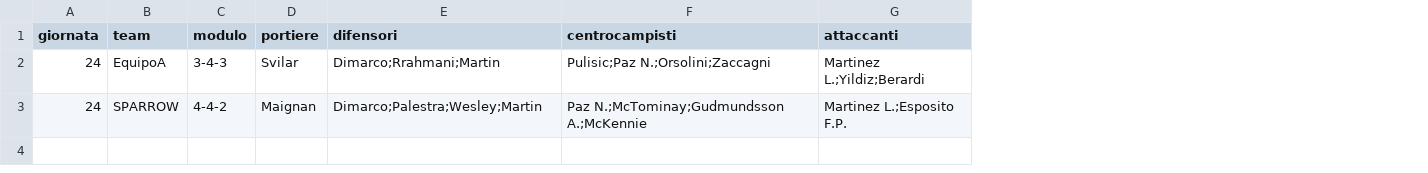
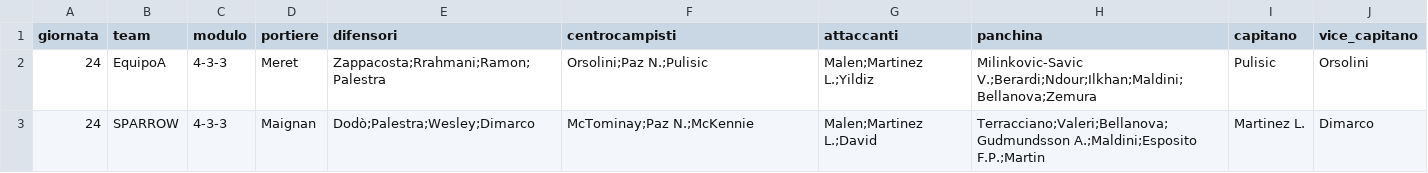
Before and after one commit to etilonii/FantaPortoscuso, a CSV file: data/templates/formazioni_giornata_template.csv, drawn as a sheet; the diff names each change by its address in the sheet, - before the commit and + after, or states it on an @@ line.

Commit message:
fix: restore bench and captain metadata in formazioni

```diff
--- a/data/templates/formazioni_giornata_template.csv
+++ b/data/templates/formazioni_giornata_template.csv
+column H (panchina), rows 2-3: Milinkovic-Savic V.;Berardi;Ndour;Ilkhan;Maldini;Bellanova;Zemura | Terracciano;Valeri;Bellanova;Gudmundsson A.;Maldini;Esposito F.P.;Martin
+column I (capitano), rows 2-3: Pulisic | Martinez L.
+column J (vice_capitano), rows 2-3: Orsolini | Dimarco
-C2 (modulo): 3-4-3
+C2 (modulo): 4-3-3
-D2 (portiere): Svilar
+D2 (portiere): Meret
-E2 (difensori): Dimarco;Rrahmani;Martin
+E2 (difensori): Zappacosta;Rrahmani;Ramon;Palestra
-F2 (centrocampisti): Pulisic;Paz N.;Orsolini;Zaccagni
+F2 (centrocampisti): Orsolini;Paz N.;Pulisic
-G2 (attaccanti): Martinez L.;Yildiz;Berardi
+G2 (attaccanti): Malen;Martinez L.;Yildiz
-C3 (modulo): 4-4-2
+C3 (modulo): 4-3-3
-E3 (difensori): Dimarco;Palestra;Wesley;Martin
+E3 (difensori): Dodò;Palestra;Wesley;Dimarco
-F3 (centrocampisti): Paz N.;McTominay;Gudmundsson A.;McKennie
+F3 (centrocampisti): McTominay;Paz N.;McKennie
-G3 (attaccanti): Martinez L.;Esposito F.P.
+G3 (attaccanti): Malen;Martinez L.;David
```
Also changed, not shown: 3 other files.
